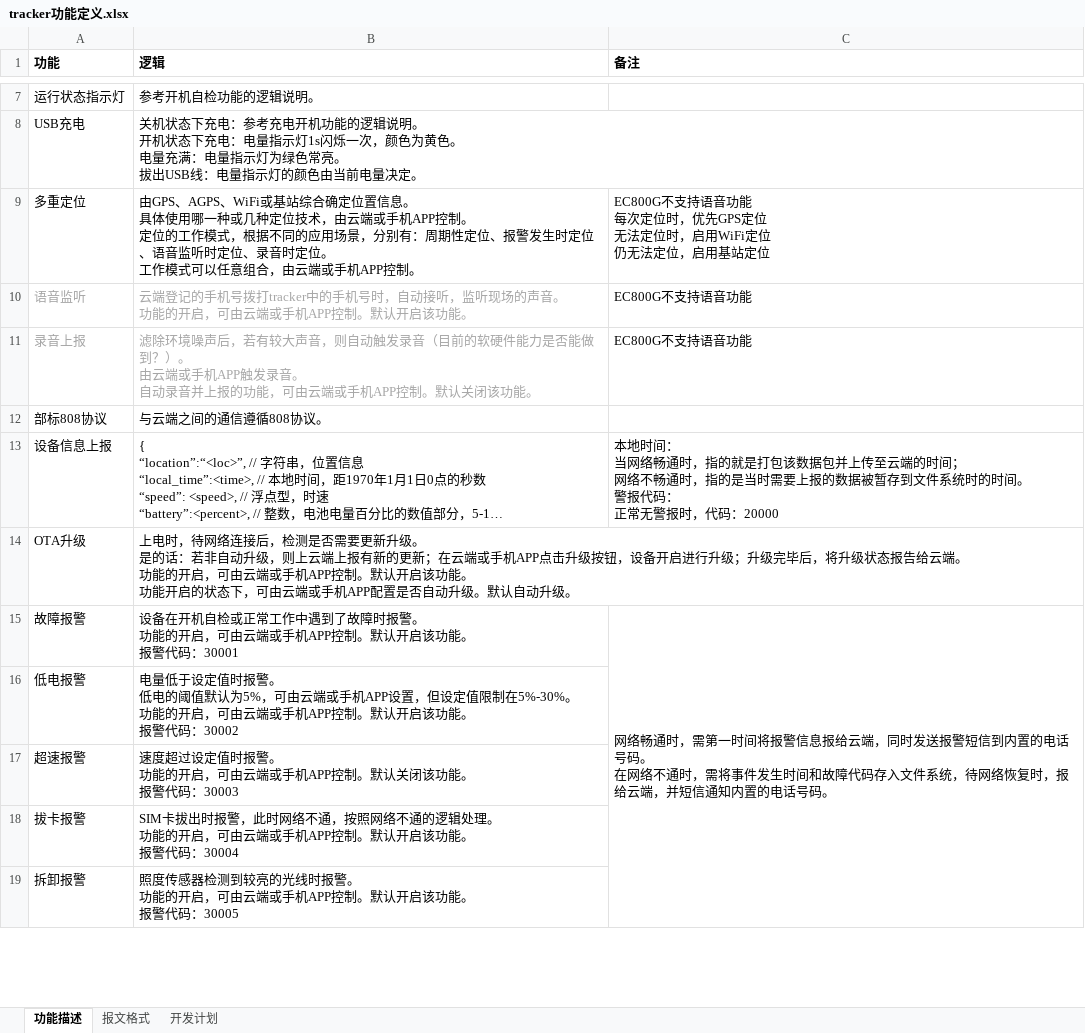
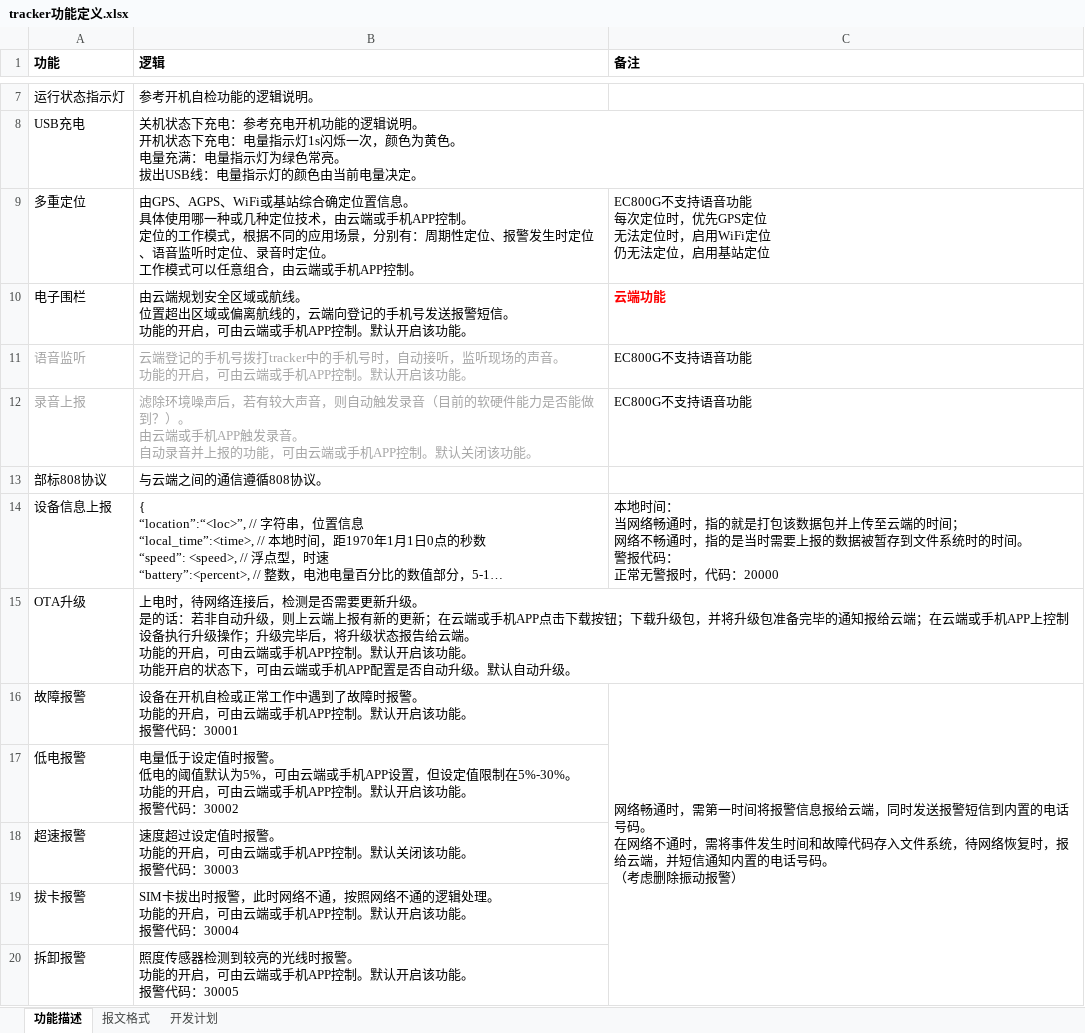
Before and after one commit to QuecPython/solution-tracker, an Excel workbook: docs/tracker功能定义.xlsx, sheet 功能描述, drawn as a sheet; only a part is shown, gaps mark what is left out; long unchanged cells end in …; values as stored, in another font and other column widths than the file's, no borders; addresses are those after the commit; ↵ is a line break in a cell; the diff covers the shown part only; the diff names each change by its address in the sheet, - before the commit and + after, or states it on an @@ line.

```diff
--- a/docs/tracker功能定义.xlsx (sheet 功能描述)
+++ b/docs/tracker功能定义.xlsx (sheet 功能描述)
+row 10: 电子围栏 | 由云端规划安全区域或航线。 ↵ 位置超出区域或偏离航线的，云端向登记的手机号发送报警短信。 ↵ 功能的开启，可由云端或手机APP控制。默认开启该功能。 | 云端功能
-B15 (逻辑): …机APP点击升级按钮，设备开启进行升级；升级完…
+B15 (逻辑): …机APP点击下载按钮；下载升级包，并将升级包准备完毕的通知报给云端；在云端或手机APP上控制设备执行升级操作；升级完…
-C16 (备注): …话号码。
+C16 (备注): …话号码。 ↵ （考虑删除振动报警）
```
Also changed, not shown: 1 added row and 3 edited cells elsewhere in this sheet, 10 other files.
